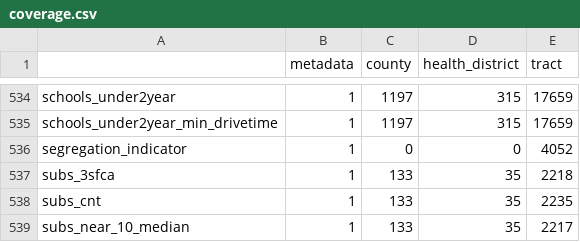
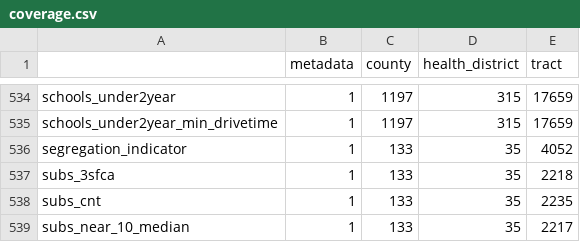
Before and after one commit to uva-bi-sdad/dashboard_test_site, a CSV file: docs/data/coverage.csv, drawn as a sheet; only a part is shown, gaps mark what is left out.

```diff
--- a/docs/data/coverage.csv
+++ b/docs/data/coverage.csv
@@ -535,3 +535,3 @@
 "schools_under2year_min_drivetime",1,1197,315,17659
-"segregation_indicator",1,0,0,4052
+"segregation_indicator",1,133,35,4052
 "subs_3sfca",1,133,35,2218
```
Also changed, not shown: 9 other files.
